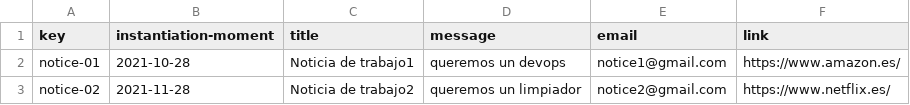
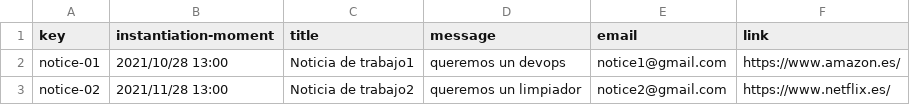
Before and after one commit to lucantdel/Acme-SF, a CSV file: src/main/webapp/WEB-INF/resources/sample-data/notice.csv, drawn as a sheet.

```diff
--- a/src/main/webapp/WEB-INF/resources/sample-data/notice.csv
+++ b/src/main/webapp/WEB-INF/resources/sample-data/notice.csv
@@ -1,3 +1,3 @@
 key,instantiation-moment,title,message,email,link
-notice-01,2021-10-28,Noticia de trabajo1,queremos un devops,notice1@gmail.com,https://www.amazon.es/
-notice-02,2021-11-28,Noticia de trabajo2,queremos un limpiador,notice2@gmail.com,https://www.netflix.es/
+notice-01,2021/10/28 13:00,Noticia de trabajo1,queremos un devops,notice1@gmail.com,https://www.amazon.es/
+notice-02,2021/11/28 13:00,Noticia de trabajo2,queremos un limpiador,notice2@gmail.com,https://www.netflix.es/
```
Also changed, not shown: src/main/webapp/WEB-INF/resources/sample-data/invoice.csv, src/main/webapp/WEB-INF/resources/sample-data/sponsor.csv, 2 other files.
